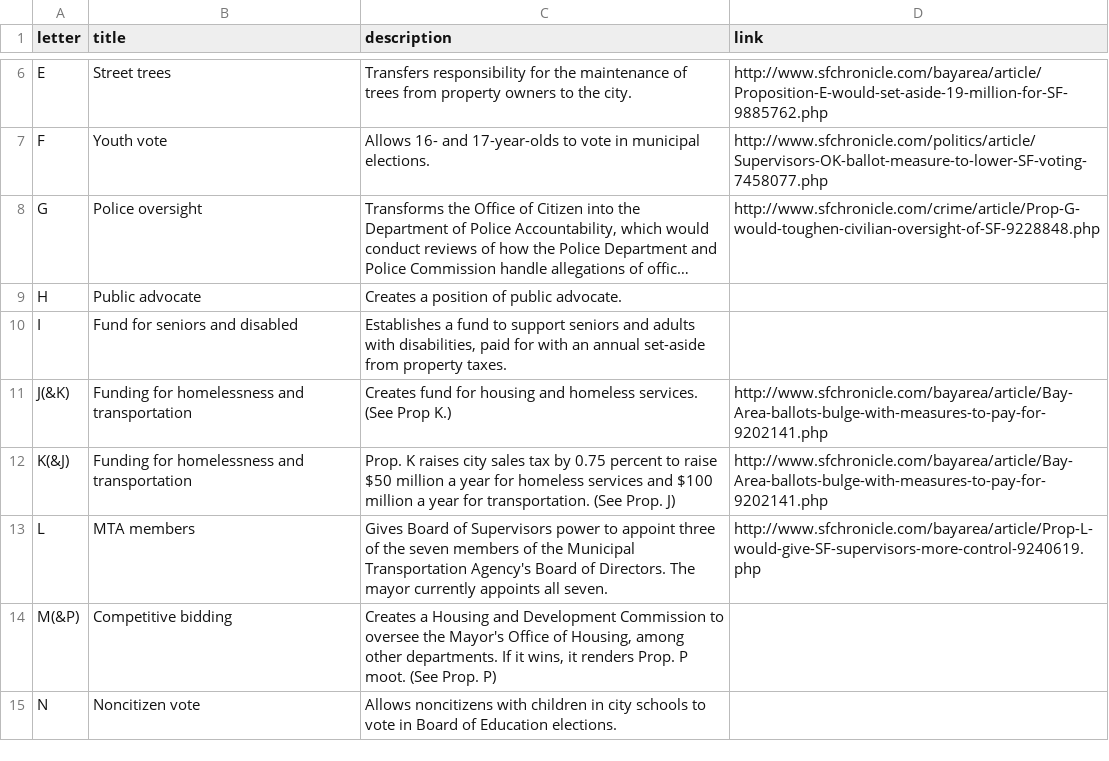
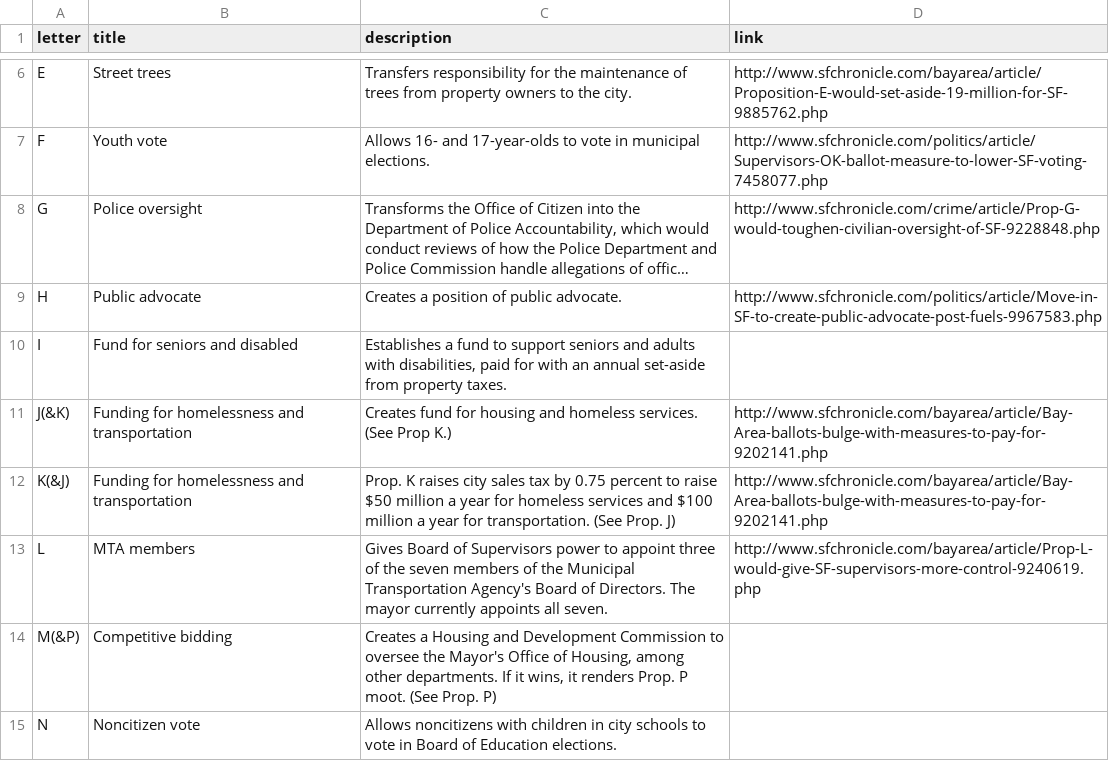
Before and after one commit to sfchronicle/election2016, a CSV file: data/SFPropositionsData.csv, drawn as a sheet; only a part is shown, gaps mark what is left out; long unchanged cells end in …; the diff names each change by its address in the sheet, - before the commit and + after, or states it on an @@ line.

```diff
--- a/data/SFPropositionsData.csv
+++ b/data/SFPropositionsData.csv
-D9 (link): (empty)
+D9 (link): http://www.sfchronicle.com/politics/article/Move-in-SF-to-create-public-advocate-post-fuels-9967583.php
```
Also changed, not shown: 3 other files.
